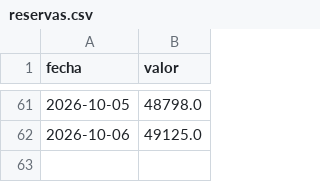
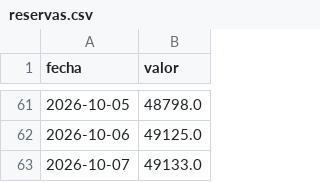
Before and after one commit to Maxicaprari/bcra-dashboard, a CSV file: data/reservas.csv, drawn as a sheet; only a part is shown, gaps mark what is left out.

```diff
--- a/data/reservas.csv
+++ b/data/reservas.csv
@@ -62 +62,2 @@ fecha,valor
 2026-10-06,49125.0
+2026-10-07,49133.0
```
Also changed, not shown: data/base_monetaria.csv, data/tasa_plazo_fijo.csv, 3 other files.
